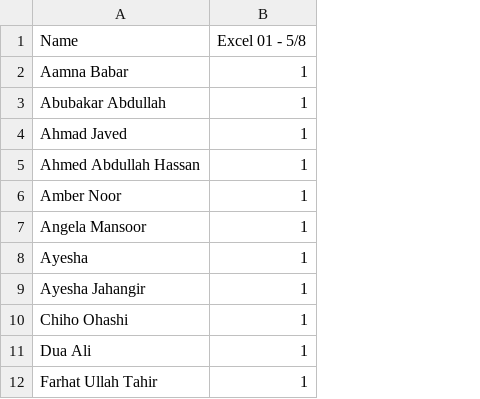
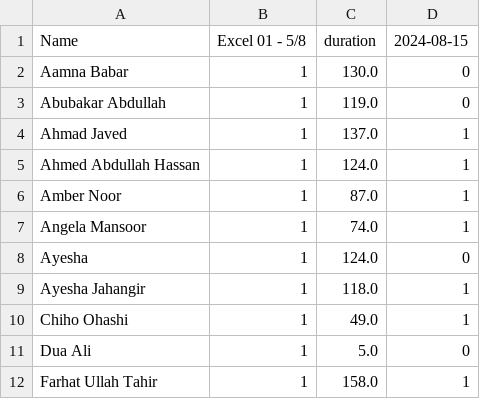
Before and after one commit to learningatomcamp/Attendance_merger, a CSV file: DA Cohort 01(Black) - Trackerrr.csv, drawn as a sheet; only a part is shown; the diff names each change by its address in the sheet, - before the commit and + after, or states it on an @@ line.

Commit message:
Update attendance

```diff
--- a/DA Cohort 01(Black) - Trackerrr.csv
+++ b/DA Cohort 01(Black) - Trackerrr.csv
+column C (duration), rows 2-12: 130.0 | 119.0 | 137.0 | 124.0 | 87.0 | 74.0 | 124.0 | 118.0 | 49.0 | 5.0 | 158.0
+column D (2024-08-15), rows 2-12: 0 | 0 | 1 | 1 | 1 | 1 | 0 | 1 | 1 | 0 | 1
```
